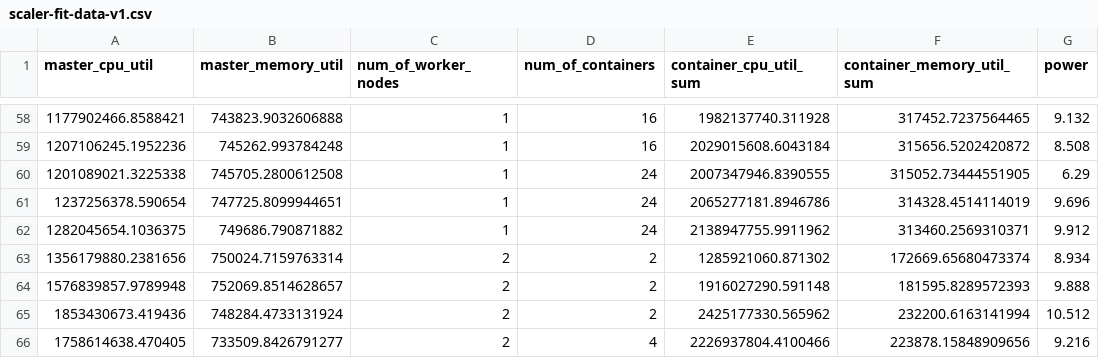
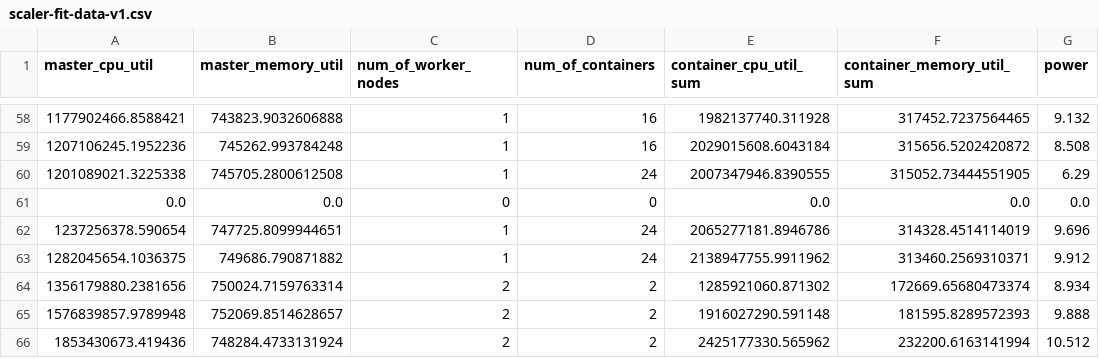
Before and after one commit to Lakshan-Banneheke/brownout-controller, a CSV file: powerModel/util/data/scaler-fit-data-v1.csv, drawn as a sheet; only a part is shown, gaps mark what is left out; the shorter side is filled out with more unchanged rows.

Commit message:
Add newly trained lr models and refactor GetWorkerNodeCount function

```diff
--- a/powerModel/util/data/scaler-fit-data-v1.csv
+++ b/powerModel/util/data/scaler-fit-data-v1.csv
@@ -60,2 +60,3 @@ master_cpu_util,master_memory_util,num_of_worker_nodes,num_of_containers,contain
 1201089021.3225338,745705.2800612508,1,24,2007347946.8390555,315052.73444551905,6.29
+0.0,0.0,0,0,0.0,0.0,0.0
 1237256378.590654,747725.8099944651,1,24,2065277181.8946786,314328.4514114019,9.696
```
Also changed, not shown: powerModel/util/data/scaler-fit-data-v2.csv, powerModel/util/data/scaler-fit-data-v3.csv, 8 other files.
